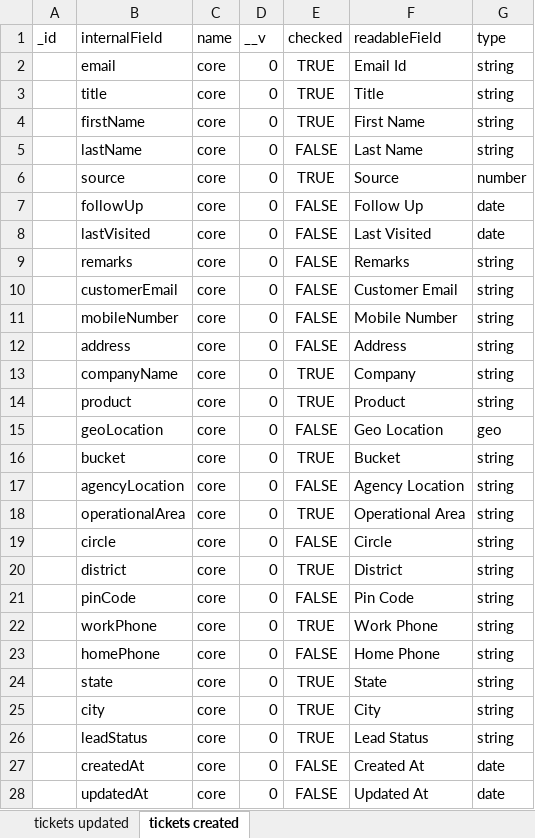
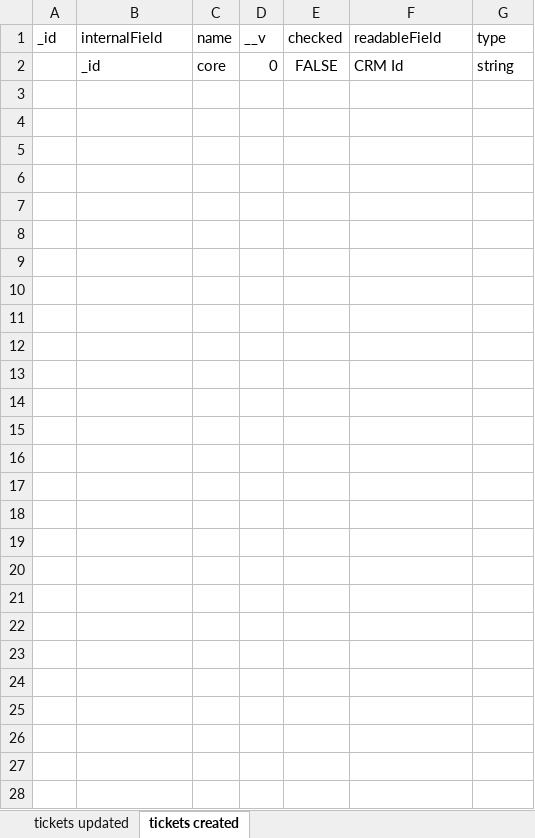
Before and after one commit to codebanesr/crm-api, an Excel workbook: sheetjs.xlsx, sheet tickets created, drawn as a sheet; values as stored, in another font and other column widths than the file's, no borders; removed rows and columns are numbered as before the commit, all else as after; the diff names each change by its address in the sheet, - before the commit and + after, or states it on an @@ line.

```diff
--- a/sheetjs.xlsx (sheet tickets created)
+++ b/sheetjs.xlsx (sheet tickets created)
-row 2:  | email | core | 0 | TRUE | Email Id | string
-row 3:  | title | core | 0 | TRUE | Title | string
-row 4:  | firstName | core | 0 | TRUE | First Name | string
-row 5:  | lastName | core | 0 | FALSE | Last Name | string
-row 6:  | source | core | 0 | TRUE | Source | number
-row 7:  | followUp | core | 0 | FALSE | Follow Up | date
-row 8:  | lastVisited | core | 0 | FALSE | Last Visited | date
-row 9:  | remarks | core | 0 | FALSE | Remarks | string
-row 10:  | customerEmail | core | 0 | FALSE | Customer Email | string
-row 11:  | mobileNumber | core | 0 | FALSE | Mobile Number | string
-row 12:  | address | core | 0 | FALSE | Address | string
-row 13:  | companyName | core | 0 | TRUE | Company | string
-row 14:  | product | core | 0 | TRUE | Product | string
-row 15:  | geoLocation | core | 0 | FALSE | Geo Location | geo
-row 16:  | bucket | core | 0 | TRUE | Bucket | string
-row 17:  | agencyLocation | core | 0 | FALSE | Agency Location | string
-row 18:  | operationalArea | core | 0 | TRUE | Operational Area | string
-row 19:  | circle | core | 0 | FALSE | Circle | string
-row 20:  | district | core | 0 | TRUE | District | string
-B2 (internalField): pinCode
+B2 (internalField): _id
-F2 (readableField): Pin Code
+F2 (readableField): CRM Id
-row 22:  | workPhone | core | 0 | TRUE | Work Phone | string
-row 23:  | homePhone | core | 0 | FALSE | Home Phone | string
-row 24:  | state | core | 0 | TRUE | State | string
-row 25:  | city | core | 0 | TRUE | City | string
-row 26:  | leadStatus | core | 0 | TRUE | Lead Status | string
-row 27:  | createdAt | core | 0 | FALSE | Created At | date
-row 28:  | updatedAt | core | 0 | FALSE | Updated At | date
```
Also changed, not shown: sheet tickets updated, 18 other files.
